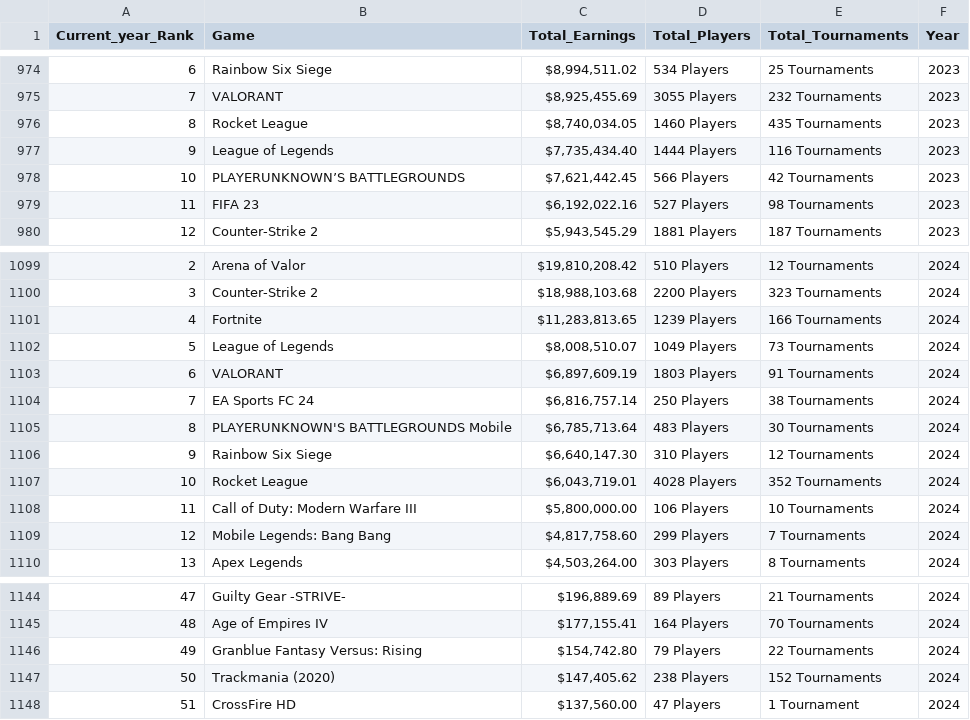
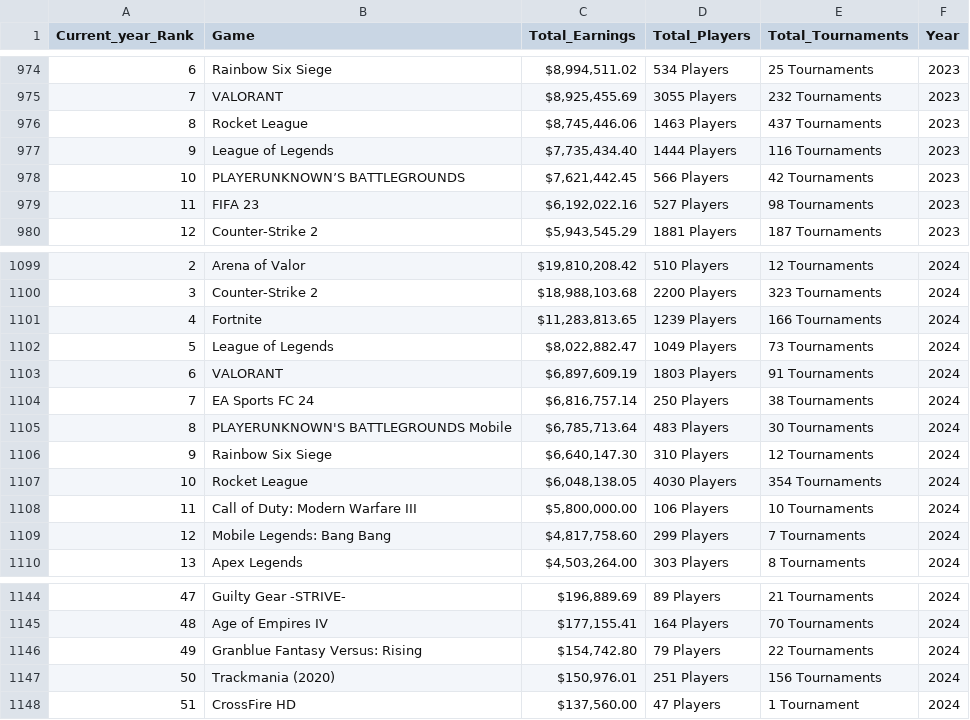
Before and after one commit to KanyeXuSelf/p8105_FinalProject.github.io, a CSV file: data/Earnings_topgame_2018_2024.csv, drawn as a sheet; only a part is shown, gaps mark what is left out.

```diff
--- a/data/Earnings_topgame_2018_2024.csv
+++ b/data/Earnings_topgame_2018_2024.csv
@@ -975,3 +975,3 @@
 7,"VALORANT","$8,925,455.69","3055 Players","232 Tournaments",2023
-8,"Rocket League","$8,740,034.05","1460 Players","435 Tournaments",2023
+8,"Rocket League","$8,745,446.06","1463 Players","437 Tournaments",2023
 9,"League of Legends","$7,735,434.40","1444 Players","116 Tournaments",2023
@@ -1101,3 +1101,3 @@
 4,"Fortnite","$11,283,813.65","1239 Players","166 Tournaments",2024
-5,"League of Legends","$8,008,510.07","1049 Players","73 Tournaments",2024
+5,"League of Legends","$8,022,882.47","1049 Players","73 Tournaments",2024
 6,"VALORANT","$6,897,609.19","1803 Players","91 Tournaments",2024
@@ -1106,3 +1106,3 @@
 9,"Rainbow Six Siege","$6,640,147.30","310 Players","12 Tournaments",2024
-10,"Rocket League","$6,043,719.01","4028 Players","352 Tournaments",2024
+10,"Rocket League","$6,048,138.05","4030 Players","354 Tournaments",2024
 11,"Call of Duty: Modern Warfare III","$5,800,000.00","106 Players","10 Tournaments",2024
@@ -1146,3 +1146,3 @@
 49,"Granblue Fantasy Versus: Rising","$154,742.80","79 Players","22 Tournaments",2024
-50,"Trackmania (2020)","$147,405.62","238 Players","152 Tournaments",2024
+50,"Trackmania (2020)","$150,976.01","251 Players","156 Tournaments",2024
 51,"CrossFire HD","$137,560.00","47 Players","1 Tournament",2024
```
Also changed, not shown: data/Earnings_country_2018_2024.csv, data/country_overall.csv, 17 other files.
